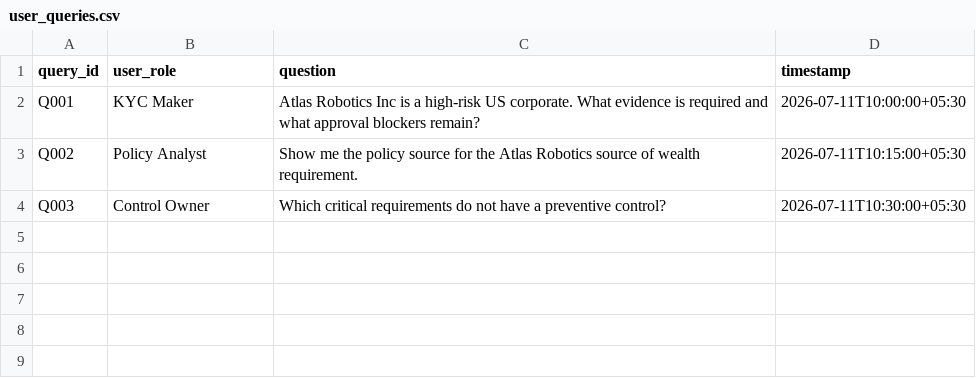
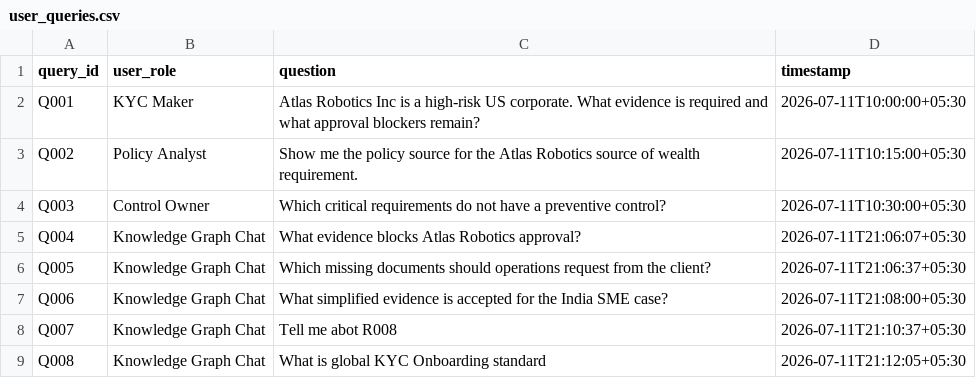
Before and after one commit to SankarPatnaik/kuzu_training, a CSV file: data/user_queries.csv, drawn as a sheet; the diff names each change by its address in the sheet, - before the commit and + after, or states it on an @@ line.

```diff
--- a/data/user_queries.csv
+++ b/data/user_queries.csv
+row 5: Q004 | Knowledge Graph Chat | What evidence blocks Atlas Robotics approval? | 2026-07-11T21:06:07+05:30
+row 6: Q005 | Knowledge Graph Chat | Which missing documents should operations request from the client? | 2026-07-11T21:06:37+05:30
+row 7: Q006 | Knowledge Graph Chat | What simplified evidence is accepted for the India SME case? | 2026-07-11T21:08:00+05:30
+row 8: Q007 | Knowledge Graph Chat | Tell me abot R008 | 2026-07-11T21:10:37+05:30
+row 9: Q008 | Knowledge Graph Chat | What is global KYC Onboarding standard | 2026-07-11T21:12:05+05:30
```
Also changed, not shown: data/answers.csv, data/retrieval_contexts.csv, 16 other files.
